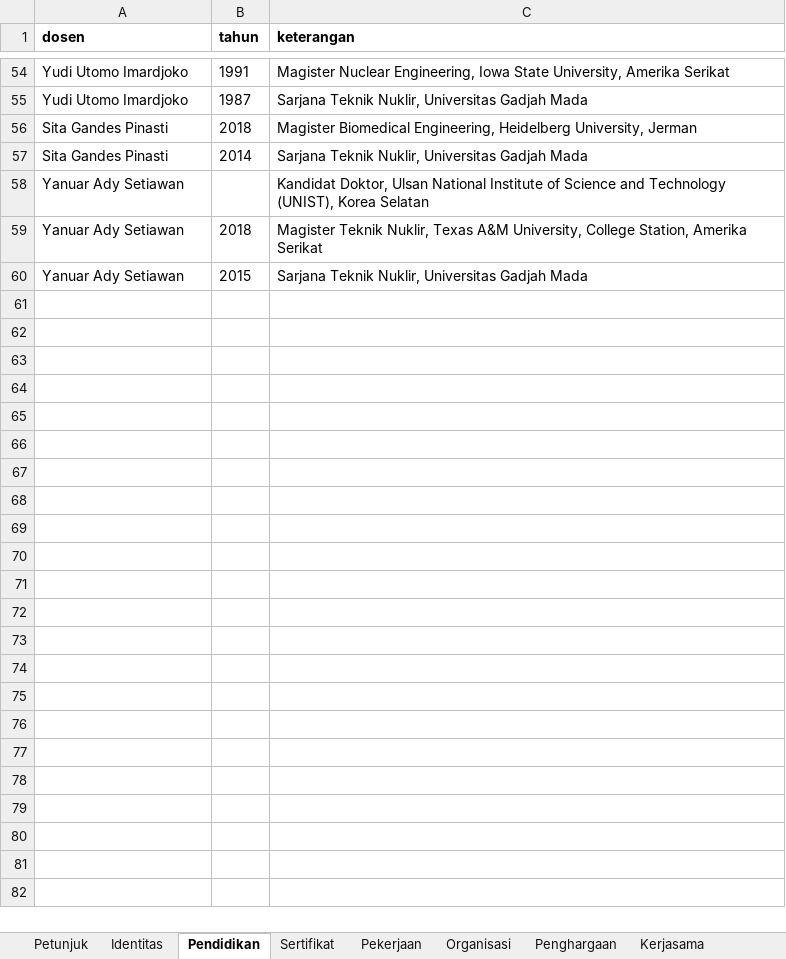
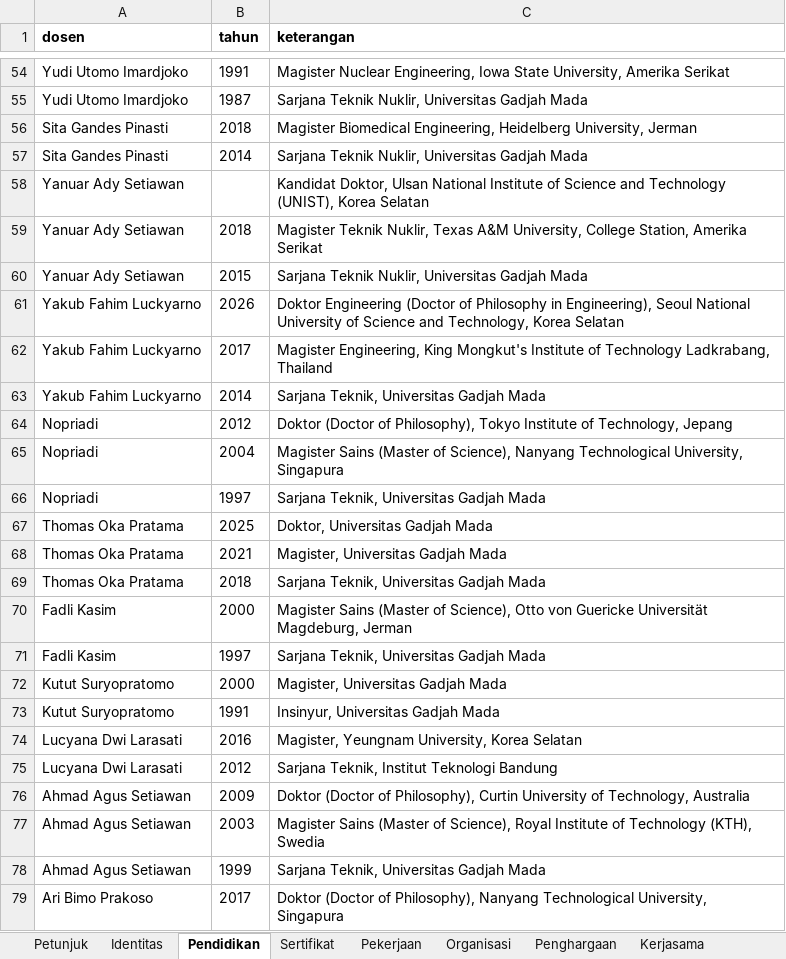
Before and after one commit to chilmion/dtntf-publikasi, an Excel workbook: manual/profil-cv.xlsx, sheet Pendidikan, drawn as a sheet; only a part is shown, gaps mark what is left out; values as stored, in another font and other column widths than the file's, no borders; the diff covers the shown part only; the diff names each change by its address in the sheet, - before the commit and + after, or states it on an @@ line.

```diff
--- a/manual/profil-cv.xlsx (sheet Pendidikan)
+++ b/manual/profil-cv.xlsx (sheet Pendidikan)
+row 61: Yakub Fahim Luckyarno | 2026 | Doktor Engineering (Doctor of Philosophy in Engineering), Seoul National University of Science and Technology, Korea Selatan
+row 62: Yakub Fahim Luckyarno | 2017 | Magister Engineering, King Mongkut's Institute of Technology Ladkrabang, Thailand
+row 63: Yakub Fahim Luckyarno | 2014 | Sarjana Teknik, Universitas Gadjah Mada
+row 64: Nopriadi | 2012 | Doktor (Doctor of Philosophy), Tokyo Institute of Technology, Jepang
+row 65: Nopriadi | 2004 | Magister Sains (Master of Science), Nanyang Technological University, Singapura
+row 66: Nopriadi | 1997 | Sarjana Teknik, Universitas Gadjah Mada
+row 67: Thomas Oka Pratama | 2025 | Doktor, Universitas Gadjah Mada
+row 68: Thomas Oka Pratama | 2021 | Magister, Universitas Gadjah Mada
+row 69: Thomas Oka Pratama | 2018 | Sarjana Teknik, Universitas Gadjah Mada
+row 70: Fadli Kasim | 2000 | Magister Sains (Master of Science), Otto von Guericke Universität Magdeburg, Jerman
+row 71: Fadli Kasim | 1997 | Sarjana Teknik, Universitas Gadjah Mada
+row 72: Kutut Suryopratomo | 2000 | Magister, Universitas Gadjah Mada
+row 73: Kutut Suryopratomo | 1991 | Insinyur, Universitas Gadjah Mada
+row 74: Lucyana Dwi Larasati | 2016 | Magister, Yeungnam University, Korea Selatan
+row 75: Lucyana Dwi Larasati | 2012 | Sarjana Teknik, Institut Teknologi Bandung
+row 76: Ahmad Agus Setiawan | 2009 | Doktor (Doctor of Philosophy), Curtin University of Technology, Australia
+row 77: Ahmad Agus Setiawan | 2003 | Magister Sains (Master of Science), Royal Institute of Technology (KTH), Swedia
+row 78: Ahmad Agus Setiawan | 1999 | Sarjana Teknik, Universitas Gadjah Mada
+row 79: Ari Bimo Prakoso | 2017 | Doktor (Doctor of Philosophy), Nanyang Technological University, Singapura
```
Also changed, not shown: 12 added rows elsewhere in this sheet, sheet Identitas.
